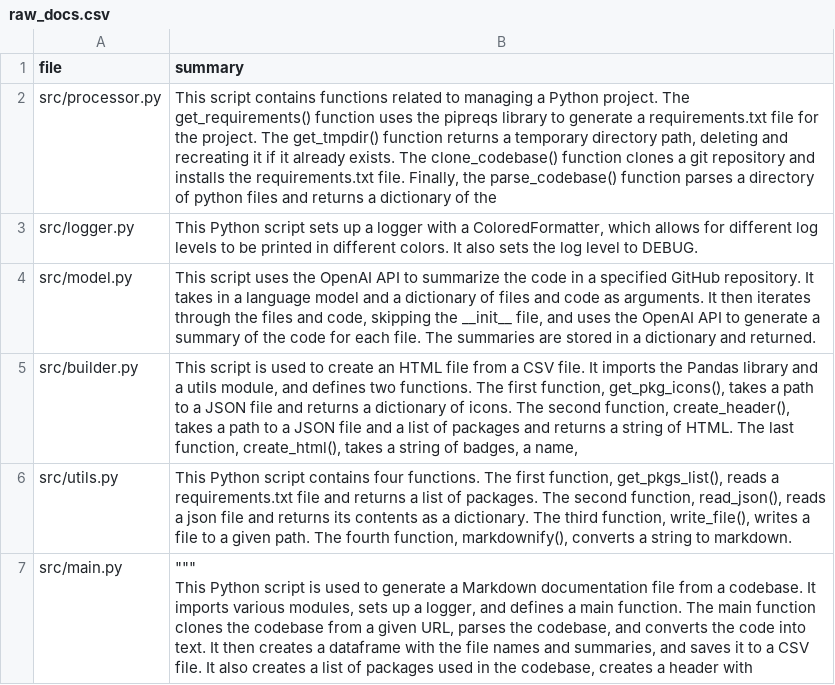
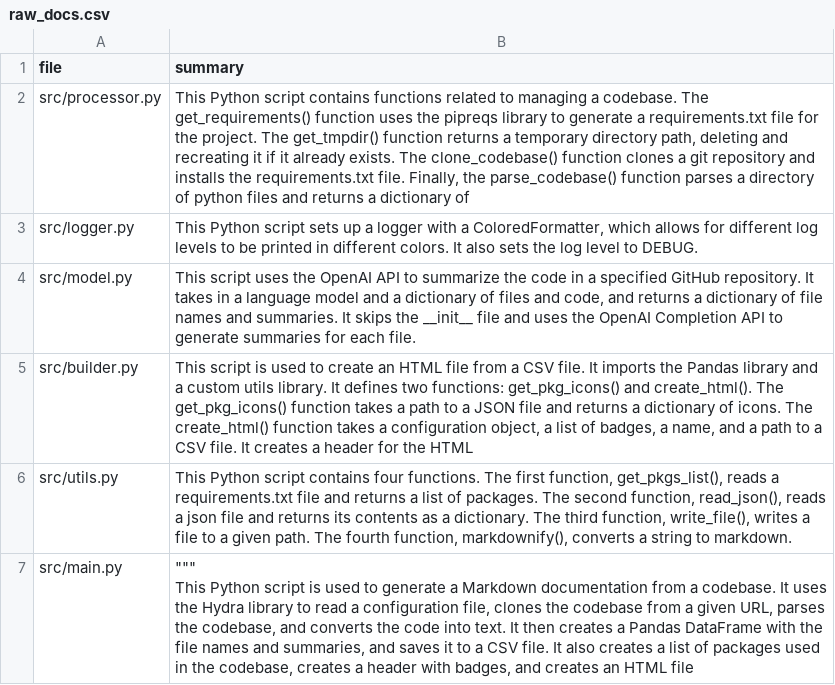
Before and after one commit to AI-General/readme-ai, a CSV file: output/raw_docs.csv, drawn as a sheet.

Commit message:
Implement html to markdown converter.

```diff
--- a/output/raw_docs.csv
+++ b/output/raw_docs.csv
@@ -1,8 +1,8 @@
 file,summary
-src/processor.py,"This script contains functions related to managing a Python project. The get_requirements() function uses the pipreqs library to generate a requirements.txt file for the project. The get_tmpdir() function returns a temporary directory path, deleting and recreating it if it already exists. The clone_codebase() function clones a git repository and installs the requirements.txt file. Finally, the parse_codebase() function parses a directory of python files and returns a dictionary of the"
+src/processor.py,"This Python script contains functions related to managing a codebase. The get_requirements() function uses the pipreqs library to generate a requirements.txt file for the project. The get_tmpdir() function returns a temporary directory path, deleting and recreating it if it already exists. The clone_codebase() function clones a git repository and installs the requirements.txt file. Finally, the parse_codebase() function parses a directory of python files and returns a dictionary of"
 src/logger.py,"This Python script sets up a logger with a ColoredFormatter, which allows for different log levels to be printed in different colors. It also sets the log level to DEBUG."
-src/model.py,"This script uses the OpenAI API to summarize the code in a specified GitHub repository. It takes in a language model and a dictionary of files and code as arguments. It then iterates through the files and code, skipping the __init__ file, and uses the OpenAI API to generate a summary of the code for each file. The summaries are stored in a dictionary and returned."
-src/builder.py,"This script is used to create an HTML file from a CSV file. It imports the Pandas library and a utils module, and defines two functions. The first function, get_pkg_icons(), takes a path to a JSON file and returns a dictionary of icons. The second function, create_header(), takes a path to a JSON file and a list of packages and returns a string of HTML. The last function, create_html(), takes a string of badges, a name,"
+src/model.py,"This script uses the OpenAI API to summarize the code in a specified GitHub repository. It takes in a language model and a dictionary of files and code, and returns a dictionary of file names and summaries. It skips the __init__ file and uses the OpenAI Completion API to generate summaries for each file."
+src/builder.py,"This script is used to create an HTML file from a CSV file. It imports the Pandas library and a custom utils library. It defines two functions: get_pkg_icons() and create_html(). The get_pkg_icons() function takes a path to a JSON file and returns a dictionary of icons. The create_html() function takes a configuration object, a list of badges, a name, and a path to a CSV file. It creates a header for the HTML"
 src/utils.py,"This Python script contains four functions. The first function, get_pkgs_list(), reads a requirements.txt file and returns a list of packages. The second function, read_json(), reads a json file and returns its contents as a dictionary. The third function, write_file(), writes a file to a given path. The fourth function, markdownify(), converts a string to markdown."
-src/main.py,"""""""
-This Python script is used to generate a Markdown documentation file from a codebase. It imports various modules, sets up a logger, and defines a main function. The main function clones the codebase from a given URL, parses the codebase, and converts the code into text. It then creates a dataframe with the file names and summaries, and saves it to a CSV file. It also creates a list of packages used in the codebase, creates a header with"
+src/main.py,"""""""
+This Python script is used to generate a Markdown documentation from a codebase. It uses the Hydra library to read a configuration file, clones the codebase from a given URL, parses the codebase, and converts the code into text. It then creates a Pandas DataFrame with the file names and summaries, and saves it to a CSV file. It also creates a list of packages used in the codebase, creates a header with badges, and creates an HTML file"
```
Also changed, not shown: 16 other files.
